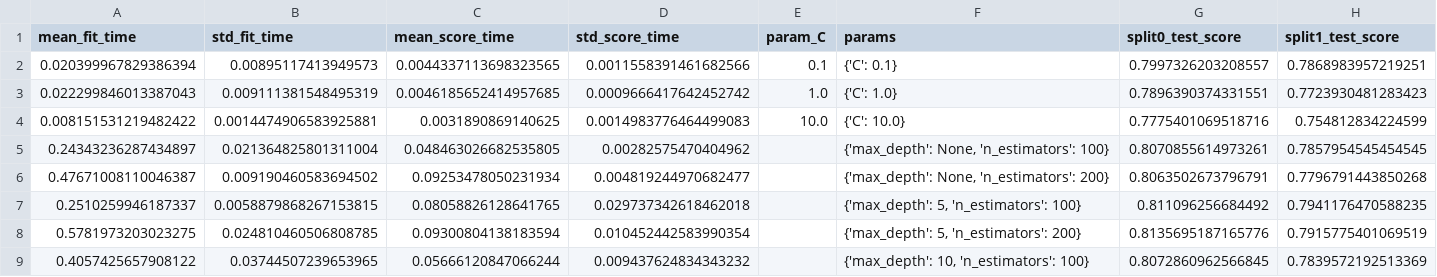
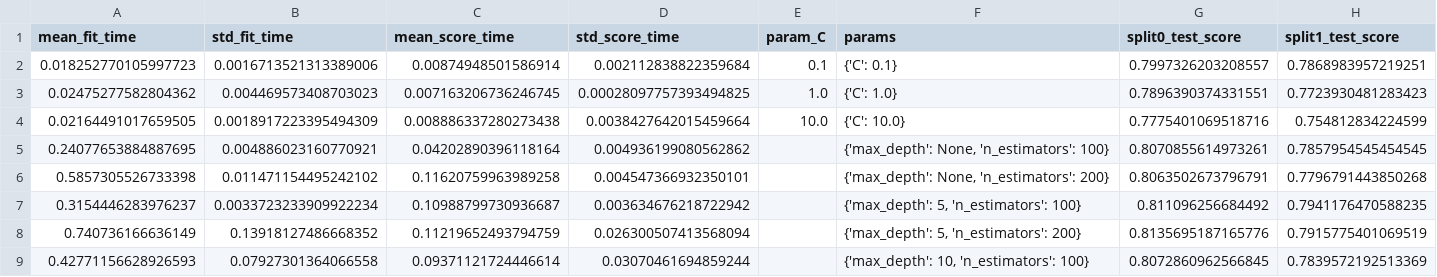
Before and after one commit to yasamin0/SAFE-Agentic-Credit-System, a CSV file: reports/cv_results.csv, drawn as a sheet; only a part is shown; the diff covers the shown part only; the diff names each change by its address in the sheet, - before the commit and + after, or states it on an @@ line.

Commit message:
Constrain modeling agent to report real training artifacts

```diff
--- a/reports/cv_results.csv
+++ b/reports/cv_results.csv
-A2 (mean_fit_time): 0.020399967829386394
+A2 (mean_fit_time): 0.018252770105997723
-B2 (std_fit_time): 0.00895117413949573
+B2 (std_fit_time): 0.0016713521313389006
-C2 (mean_score_time): 0.0044337113698323565
+C2 (mean_score_time): 0.00874948501586914
-D2 (std_score_time): 0.0011558391461682566
+D2 (std_score_time): 0.002112838822359684
-A3 (mean_fit_time): 0.022299846013387043
+A3 (mean_fit_time): 0.02475277582804362
-B3 (std_fit_time): 0.009111381548495319
+B3 (std_fit_time): 0.004469573408703023
-C3 (mean_score_time): 0.0046185652414957685
+C3 (mean_score_time): 0.007163206736246745
-D3 (std_score_time): 0.0009666417642452742
+D3 (std_score_time): 0.00028097757393494825
-A4 (mean_fit_time): 0.008151531219482422
+A4 (mean_fit_time): 0.02164491017659505
-B4 (std_fit_time): 0.0014474906583925881
+B4 (std_fit_time): 0.0018917223395494309
-C4 (mean_score_time): 0.0031890869140625
+C4 (mean_score_time): 0.008886337280273438
-D4 (std_score_time): 0.0014983776464499083
+D4 (std_score_time): 0.0038427642015459664
-A5 (mean_fit_time): 0.24343236287434897
+A5 (mean_fit_time): 0.24077653884887695
-B5 (std_fit_time): 0.021364825801311004
+B5 (std_fit_time): 0.004886023160770921
-C5 (mean_score_time): 0.048463026682535805
+C5 (mean_score_time): 0.04202890396118164
-D5 (std_score_time): 0.00282575470404962
+D5 (std_score_time): 0.004936199080562862
-A6 (mean_fit_time): 0.47671008110046387
+A6 (mean_fit_time): 0.5857305526733398
-B6 (std_fit_time): 0.009190460583694502
+B6 (std_fit_time): 0.011471154495242102
-C6 (mean_score_time): 0.09253478050231934
+C6 (mean_score_time): 0.11620759963989258
-D6 (std_score_time): 0.004819244970682477
+D6 (std_score_time): 0.004547366932350101
-A7 (mean_fit_time): 0.2510259946187337
+A7 (mean_fit_time): 0.3154446283976237
-B7 (std_fit_time): 0.0058879868267153815
+B7 (std_fit_time): 0.0033723233909922234
-C7 (mean_score_time): 0.08058826128641765
+C7 (mean_score_time): 0.10988799730936687
-D7 (std_score_time): 0.029737342618462018
+D7 (std_score_time): 0.003634676218722942
-A8 (mean_fit_time): 0.5781973203023275
+A8 (mean_fit_time): 0.740736166636149
-B8 (std_fit_time): 0.024810460506808785
+B8 (std_fit_time): 0.13918127486668352
-C8 (mean_score_time): 0.09300804138183594
+C8 (mean_score_time): 0.11219652493794759
-D8 (std_score_time): 0.010452442583990354
+D8 (std_score_time): 0.026300507413568094
-A9 (mean_fit_time): 0.4057425657908122
+A9 (mean_fit_time): 0.42771156628926593
-B9 (std_fit_time): 0.03744507239653965
+B9 (std_fit_time): 0.07927301364066558
-C9 (mean_score_time): 0.05666120847066244
+C9 (mean_score_time): 0.09371121724446614
-D9 (std_score_time): 0.009437624834343232
+D9 (std_score_time): 0.03070461694859244
```
Also changed, not shown: 36 edited cells elsewhere in this file, reports/compliance_score_comparison.csv, reports/model_metrics_comparison.csv, 1 other file.
